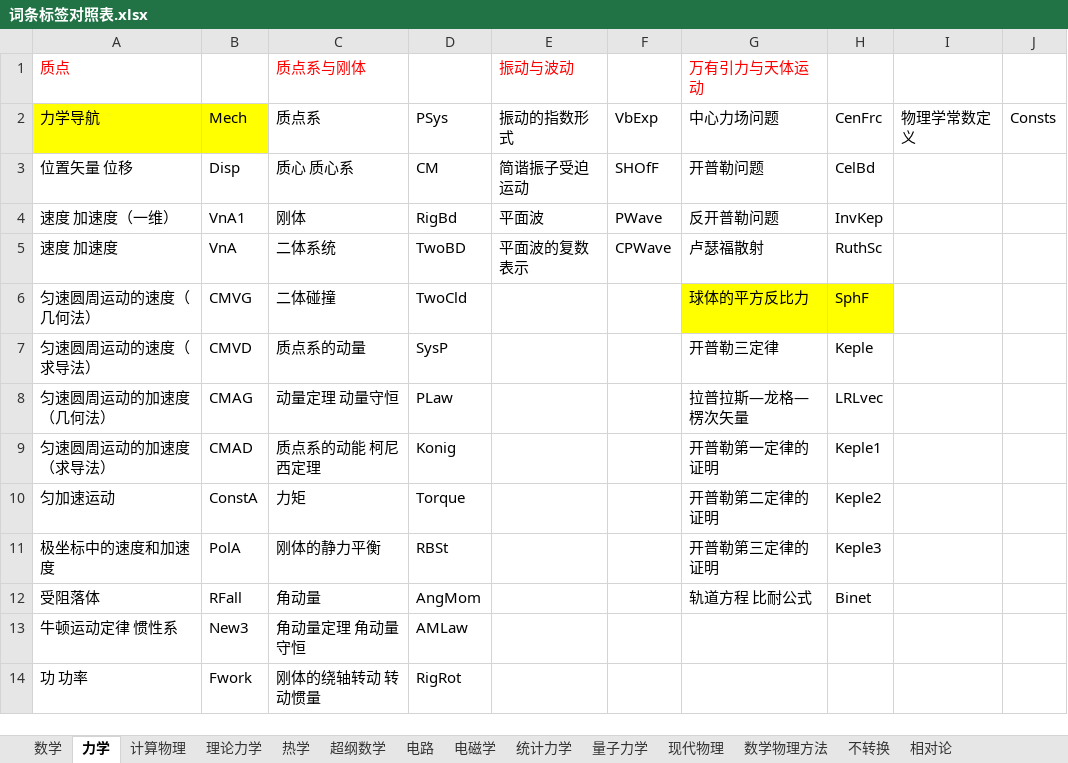
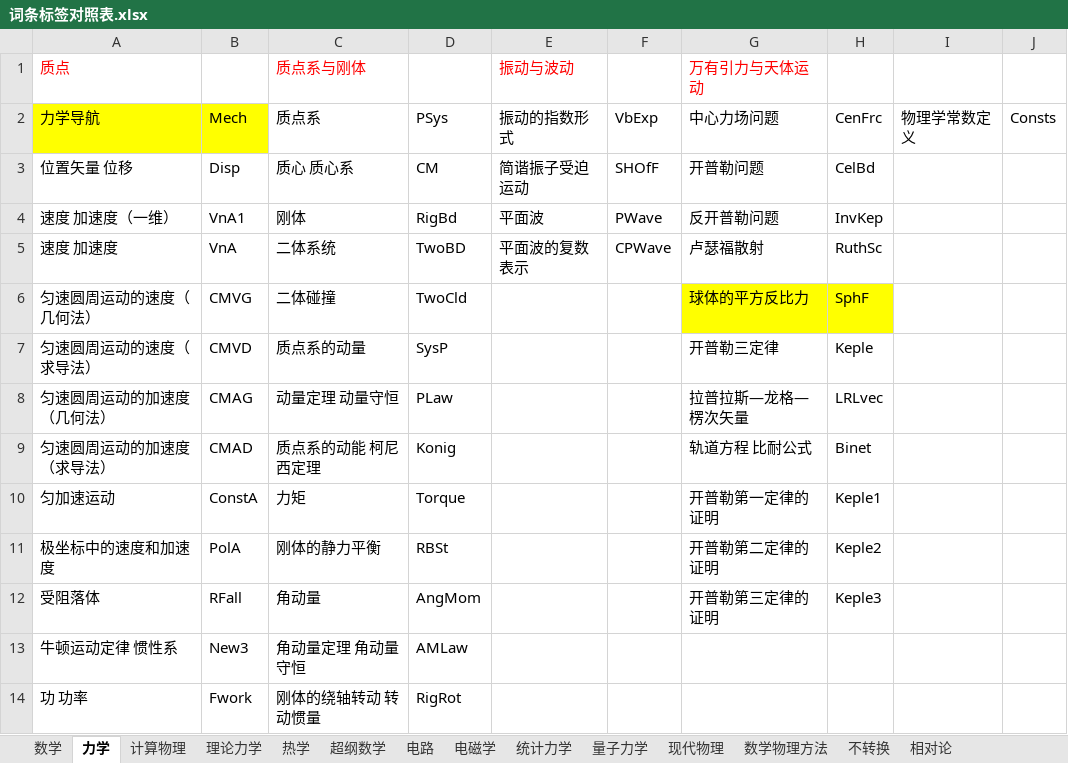
Before and after one commit to eef808a24ff/PhysWiki, an Excel workbook: 词条标签对照表.xlsx, sheet 力学, drawn as a sheet; only a part is shown; values as stored, in another font and other column widths than the file's, no borders; the diff names each change by its address in the sheet, - before the commit and + after, or states it on an @@ line.

```diff
--- a/词条标签对照表.xlsx (sheet 力学)
+++ b/词条标签对照表.xlsx (sheet 力学)
-G9 (万有引力与天体运动): 开普勒第一定律的证明
+G9 (万有引力与天体运动): 轨道方程 比耐公式
-H9: Keple1
+H9: Binet
-G10 (万有引力与天体运动): 开普勒第二定律的证明
+G10 (万有引力与天体运动): 开普勒第一定律的证明
-H10: Keple2
+H10: Keple1
-G11 (万有引力与天体运动): 开普勒第三定律的证明
+G11 (万有引力与天体运动): 开普勒第二定律的证明
-H11: Keple3
+H11: Keple2
-G12 (万有引力与天体运动): 轨道方程 比耐公式
+G12 (万有引力与天体运动): 开普勒第三定律的证明
-H12: Binet
+H12: Keple3
```
Also changed, not shown: sheet 数学, 8 other files.
